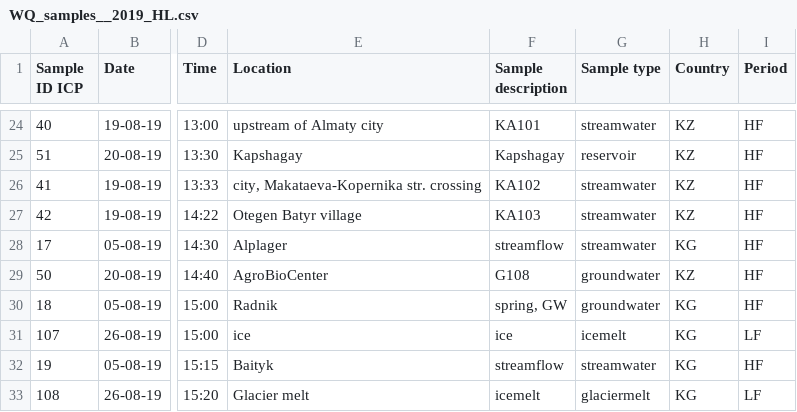
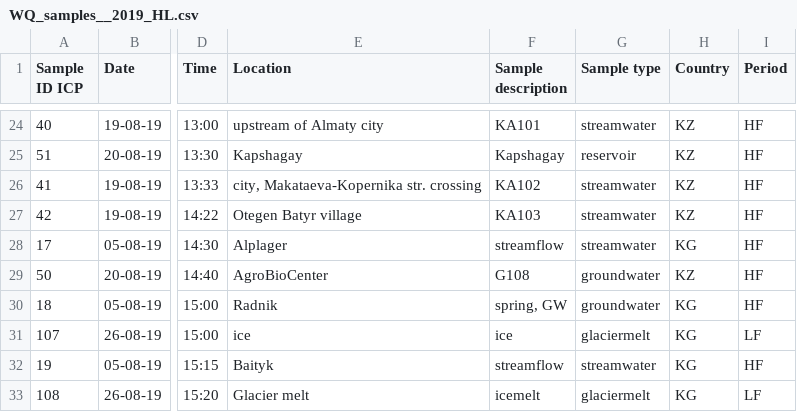
Before and after one commit to vadimukas/R.code, a CSV file: WQCAn/WQ_samples__2019_HL.csv, drawn as a sheet; only a part is shown, gaps mark what is left out; the diff names each change by its address in the sheet, - before the commit and + after, or states it on an @@ line.

```diff
--- a/WQCAn/WQ_samples__2019_HL.csv
+++ b/WQCAn/WQ_samples__2019_HL.csv
-G31 (Sample type): icemelt
+G31 (Sample type): glaciermelt
```
Also changed, not shown: 4 other files.
